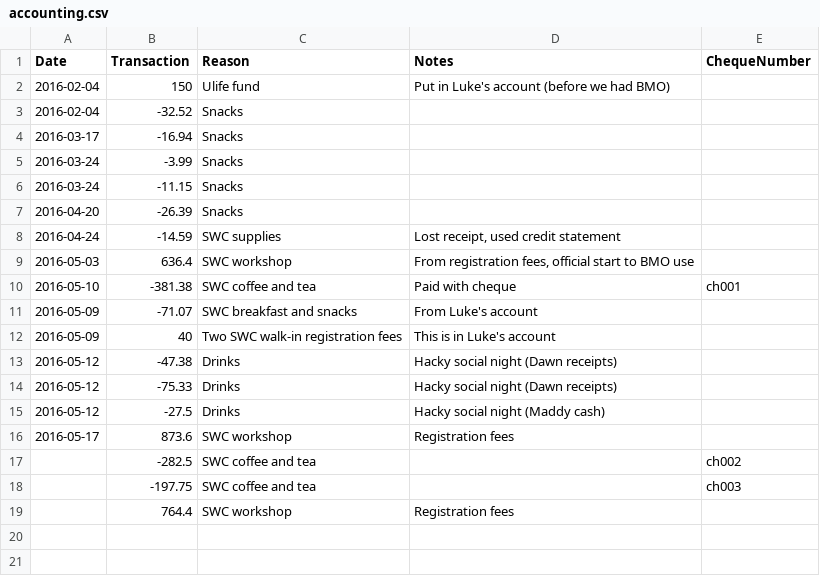
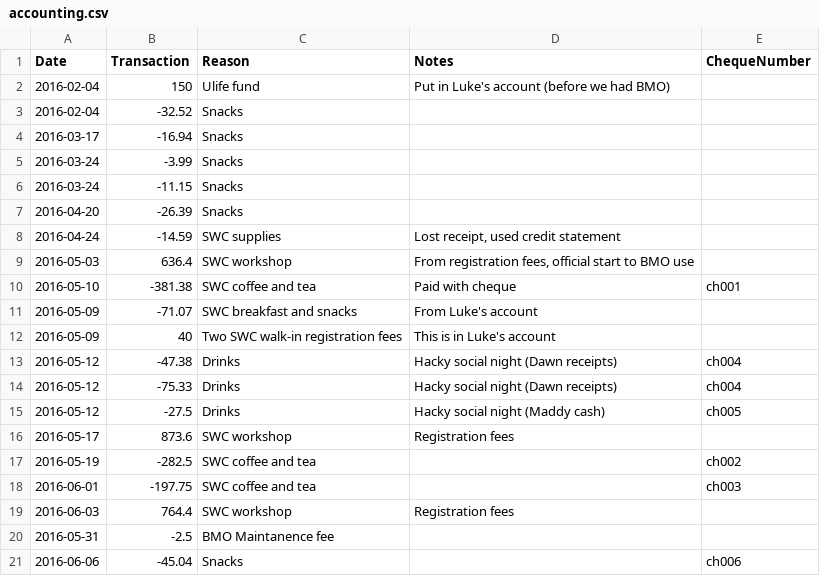
Before and after one commit to UofTCoders/council, a CSV file: treasurer/accounting.csv, drawn as a sheet.

Commit message:
Updated accounting sheet

```diff
--- a/treasurer/accounting.csv
+++ b/treasurer/accounting.csv
@@ -12,8 +12,10 @@ Date,Transaction,Reason,Notes,ChequeNumber
 2016-05-09,40,Two SWC walk-in registration fees,This is in Luke's account,
-2016-05-12,-47.38,Drinks,Hacky social night (Dawn receipts),
-2016-05-12,-75.33,Drinks,Hacky social night (Dawn receipts),
-2016-05-12,-27.5,Drinks,Hacky social night (Maddy cash),
+2016-05-12,-47.38,Drinks,Hacky social night (Dawn receipts),ch004
+2016-05-12,-75.33,Drinks,Hacky social night (Dawn receipts),ch004
+2016-05-12,-27.5,Drinks,Hacky social night (Maddy cash),ch005
 2016-05-17,873.6,SWC workshop,Registration fees,
-,-282.5,SWC coffee and tea,,ch002
-,-197.75,SWC coffee and tea,,ch003
-,764.4,SWC workshop,Registration fees,
+2016-05-19,-282.5,SWC coffee and tea,,ch002
+2016-06-01,-197.75,SWC coffee and tea,,ch003
+2016-06-03,764.4,SWC workshop,Registration fees,
+2016-05-31,-2.5,BMO Maintanence fee,,
+2016-06-06,-45.04,Snacks,,ch006
```
